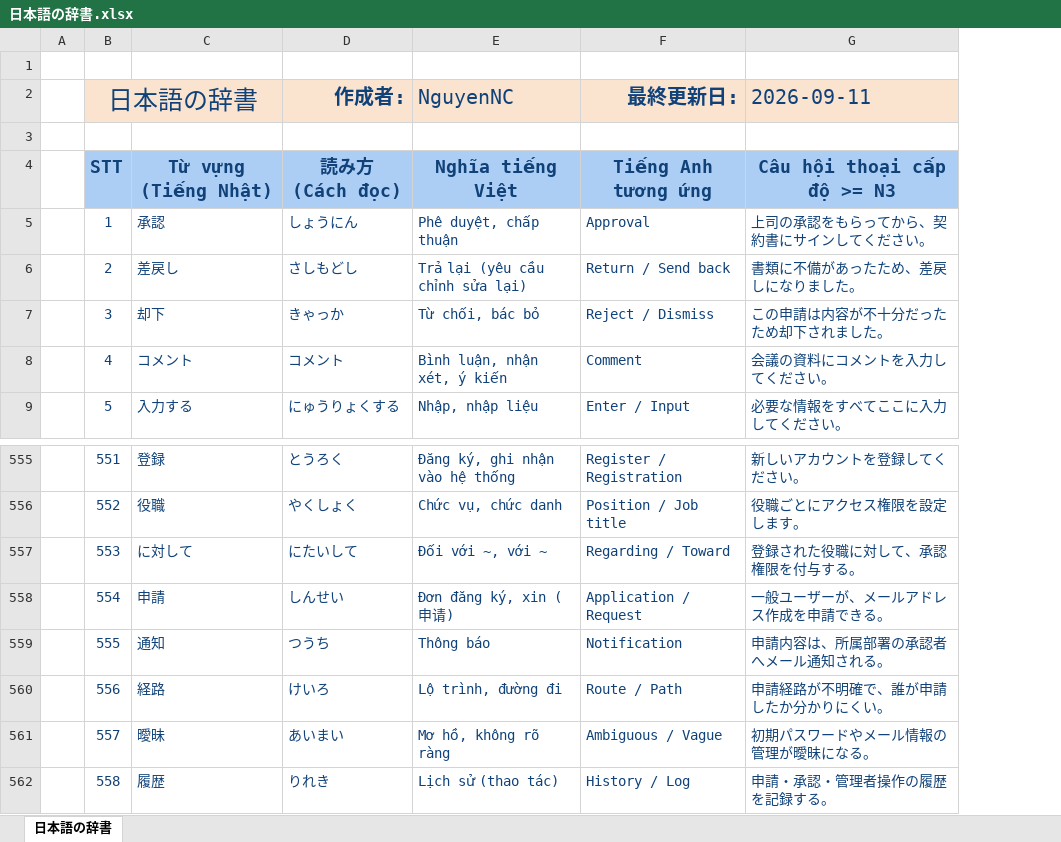
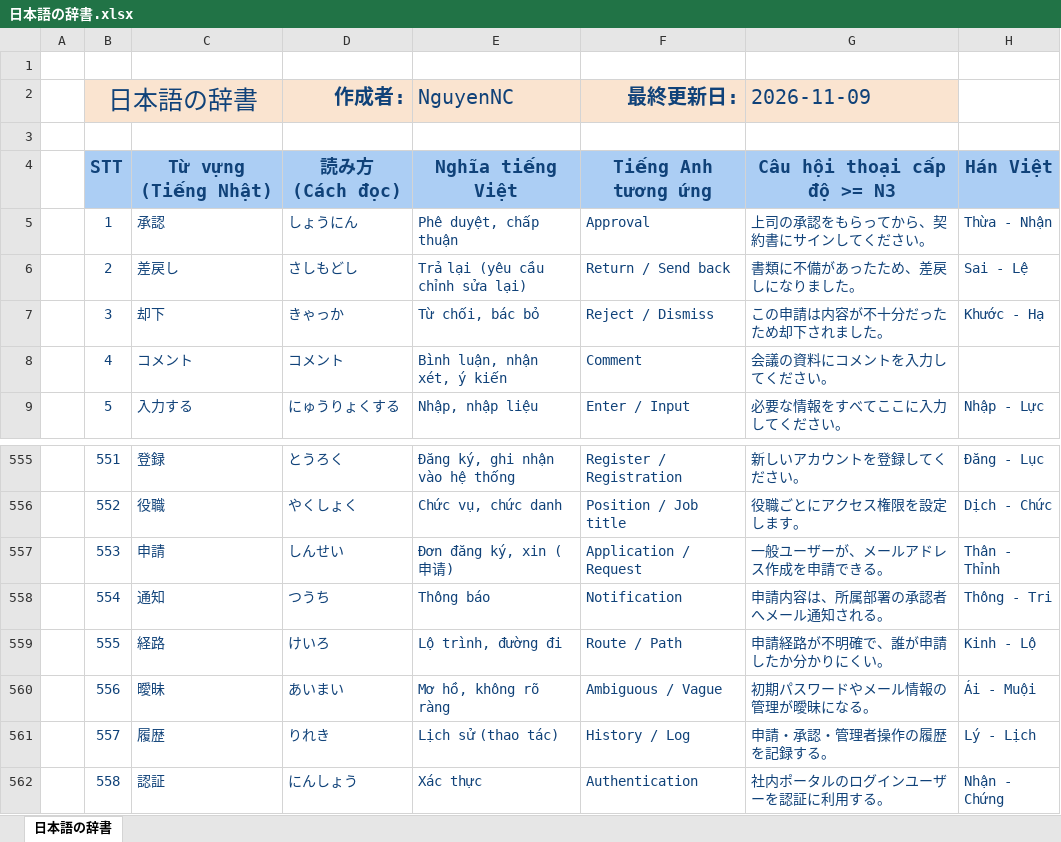
Before and after one commit to Nin-Min2231/Nihongo_App, an Excel workbook: 日本語の辞書.xlsx, sheet 日本語の辞書, drawn as a sheet; only a part is shown, gaps mark what is left out; values as stored, in another font and other column widths than the file's, no borders; the diff covers the shown part only; the diff names each change by its address in the sheet, - before the commit and + after, or states it on an @@ line.

```diff
--- a/日本語の辞書.xlsx (sheet 日本語の辞書)
+++ b/日本語の辞書.xlsx (sheet 日本語の辞書)
+column H, rows 4-9: Hán Việt | Thừa - Nhận | Sai - Lệ | Khước - Hạ |  | Nhập - Lực; rows 555-562: Đăng - Lục | Dịch - Chức | Thân - Thỉnh | Thông - Tri | Kinh - Lộ | Ái - Muội | Lý - Lịch | Nhận - Chứng
-G2: 2026-09-11
+G2: 2026-11-09
-C557: に対して
+C557: 申請
-D557 (作成者:): にたいして
+D557 (作成者:): しんせい
-E557 (NguyenNC): Đối với ~, với ~
+E557 (NguyenNC): Đơn đăng ký, xin (申请)
-F557 (最終更新日:): Regarding / Toward
+F557 (最終更新日:): Application / Request
-G557 (2026-11-09): 登録された役職に対して、承認権限を付与する。
+G557 (2026-11-09): 一般ユーザーが、メールアドレス作成を申請できる。
-C558: 申請
+C558: 通知
-D558 (作成者:): しんせい
+D558 (作成者:): つうち
-E558 (NguyenNC): Đơn đăng ký, xin (申请)
+E558 (NguyenNC): Thông báo
-F558 (最終更新日:): Application / Request
+F558 (最終更新日:): Notification
-G558 (2026-11-09): 一般ユーザーが、メールアドレス作成を申請できる。
+G558 (2026-11-09): 申請内容は、所属部署の承認者へメール通知される。
-C559: 通知
+C559: 経路
-D559 (作成者:): つうち
+D559 (作成者:): けいろ
-E559 (NguyenNC): Thông báo
+E559 (NguyenNC): Lộ trình, đường đi
-F559 (最終更新日:): Notification
+F559 (最終更新日:): Route / Path
-G559 (2026-11-09): 申請内容は、所属部署の承認者へメール通知される。
+G559 (2026-11-09): 申請経路が不明確で、誰が申請したか分かりにくい。
-C560: 経路
+C560: 曖昧
-D560 (作成者:): けいろ
+D560 (作成者:): あいまい
-E560 (NguyenNC): Lộ trình, đường đi
+E560 (NguyenNC): Mơ hồ, không rõ ràng
-F560 (最終更新日:): Route / Path
+F560 (最終更新日:): Ambiguous / Vague
-G560 (2026-11-09): 申請経路が不明確で、誰が申請したか分かりにくい。
+G560 (2026-11-09): 初期パスワードやメール情報の管理が曖昧になる。
-C561: 曖昧
+C561: 履歴
-D561 (作成者:): あいまい
+D561 (作成者:): りれき
-E561 (NguyenNC): Mơ hồ, không rõ ràng
+E561 (NguyenNC): Lịch sử (thao tác)
-F561 (最終更新日:): Ambiguous / Vague
+F561 (最終更新日:): History / Log
-G561 (2026-11-09): 初期パスワードやメール情報の管理が曖昧になる。
+G561 (2026-11-09): 申請・承認・管理者操作の履歴を記録する。
-C562: 履歴
+C562: 認証
-D562 (作成者:): りれき
+D562 (作成者:): にんしょう
-E562 (NguyenNC): Lịch sử (thao tác)
+E562 (NguyenNC): Xác thực
-F562 (最終更新日:): History / Log
+F562 (最終更新日:): Authentication
-G562 (2026-11-09): 申請・承認・管理者操作の履歴を記録する。
+G562 (2026-11-09): 社内ポータルのログインユーザーを認証に利用する。
```
Also changed, not shown: 115 added rows, 527 edited cells and cell formats elsewhere in this sheet, 6 other files.
